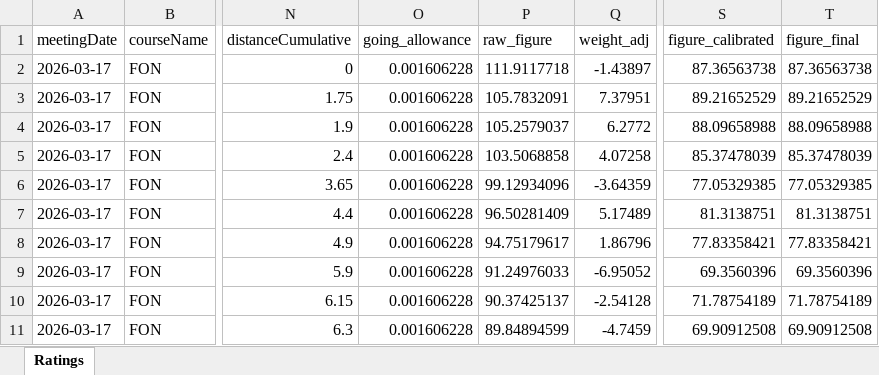
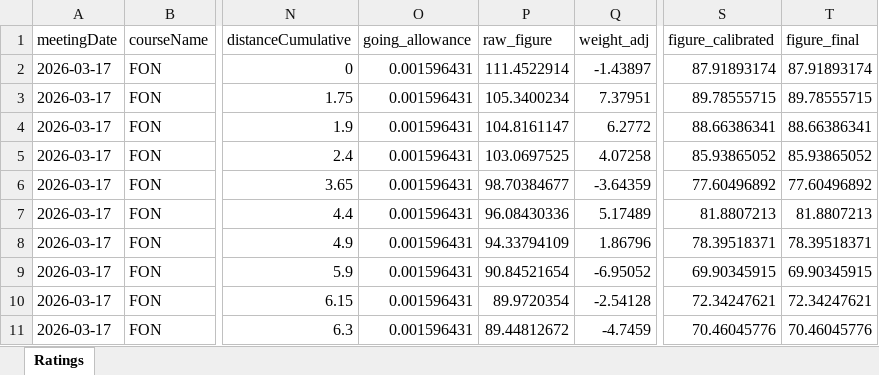
Before and after one commit to tomwilson41986/racing-speed-figures, an Excel workbook: output/daily_ratings/france_ratings_2026-03-17.xlsx, sheet Ratings, drawn as a sheet; only a part is shown, gaps mark what is left out; values as stored, in another font and other column widths than the file's, no borders; the diff covers the shown part only; the diff names each change by its address in the sheet, - before the commit and + after, or states it on an @@ line.

```diff
--- a/output/daily_ratings/france_ratings_2026-03-17.xlsx (sheet Ratings)
+++ b/output/daily_ratings/france_ratings_2026-03-17.xlsx (sheet Ratings)
-O2:O11 (going_allowance): 0.001606228
+O2:O11 (going_allowance): 0.001596431
-P2 (raw_figure): 111.9117718
+P2 (raw_figure): 111.4522914
-S2 (figure_calibrated): 87.36563738
+S2 (figure_calibrated): 87.91893174
-T2 (figure_final): 87.36563738
+T2 (figure_final): 87.91893174
-P3 (raw_figure): 105.7832091
+P3 (raw_figure): 105.3400234
-S3 (figure_calibrated): 89.21652529
+S3 (figure_calibrated): 89.78555715
-T3 (figure_final): 89.21652529
+T3 (figure_final): 89.78555715
-P4 (raw_figure): 105.2579037
+P4 (raw_figure): 104.8161147
-S4 (figure_calibrated): 88.09658988
+S4 (figure_calibrated): 88.66386341
-T4 (figure_final): 88.09658988
+T4 (figure_final): 88.66386341
-P5 (raw_figure): 103.5068858
+P5 (raw_figure): 103.0697525
-S5 (figure_calibrated): 85.37478039
+S5 (figure_calibrated): 85.93865052
-T5 (figure_final): 85.37478039
+T5 (figure_final): 85.93865052
-P6 (raw_figure): 99.12934096
+P6 (raw_figure): 98.70384677
-S6 (figure_calibrated): 77.05329385
+S6 (figure_calibrated): 77.60496892
-T6 (figure_final): 77.05329385
+T6 (figure_final): 77.60496892
-P7 (raw_figure): 96.50281409
+P7 (raw_figure): 96.08430336
-S7 (figure_calibrated): 81.3138751
+S7 (figure_calibrated): 81.8807213
-T7 (figure_final): 81.3138751
+T7 (figure_final): 81.8807213
-P8 (raw_figure): 94.75179617
+P8 (raw_figure): 94.33794109
-S8 (figure_calibrated): 77.83358421
+S8 (figure_calibrated): 78.39518371
-T8 (figure_final): 77.83358421
+T8 (figure_final): 78.39518371
-P9 (raw_figure): 91.24976033
+P9 (raw_figure): 90.84521654
-S9 (figure_calibrated): 69.3560396
+S9 (figure_calibrated): 69.90345915
-T9 (figure_final): 69.3560396
+T9 (figure_final): 69.90345915
-P10 (raw_figure): 90.37425137
+P10 (raw_figure): 89.9720354
-S10 (figure_calibrated): 71.78754189
+S10 (figure_calibrated): 72.34247621
-T10 (figure_final): 71.78754189
+T10 (figure_final): 72.34247621
-P11 (raw_figure): 89.84894599
+P11 (raw_figure): 89.44812672
-S11 (figure_calibrated): 69.90912508
+S11 (figure_calibrated): 70.46045776
-T11 (figure_final): 69.90912508
+T11 (figure_final): 70.46045776
```
Also changed, not shown: 162 edited cells elsewhere in this sheet, 6 other files.
